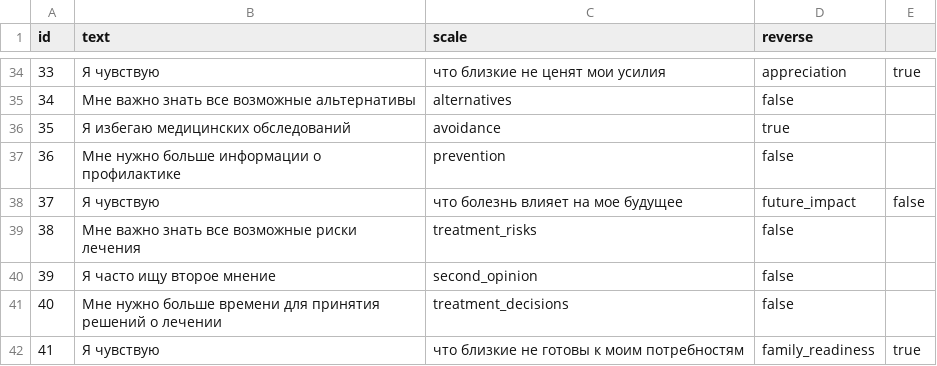
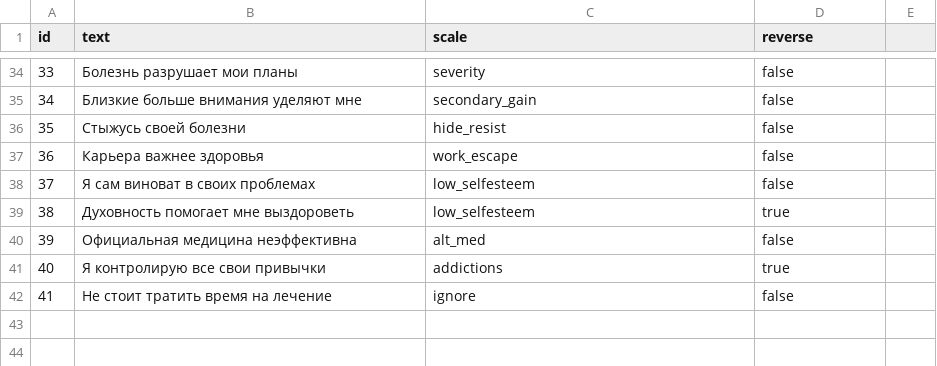
Before and after one commit to Xoxa2244/benehab-triage-demo, a CSV file: data/attitude_items.csv, drawn as a sheet; only a part is shown, gaps mark what is left out; the diff covers the shown part only.

Commit message:
feat: Обновление опросника согласно инструкции GPT
- Обновлены 9 шкал отношения к болезни согласно научной методике
- Добавлена правильная обработка обратных пунктов (reverse=true)
- Создана страница результата /profiling/attitude/result
- Обновлены пороговые значения для новых шкал
- Улучшена логика расчета risk_tags и comm_flags
- Добавлены детальные результаты с визуализацией
- Обновлена документация и README

```diff
--- a/data/attitude_items.csv
+++ b/data/attitude_items.csv
@@ -34,9 +34,9 @@ id,text,scale,reverse
-33,Я чувствую, что близкие не ценят мои усилия,appreciation,true
-34,Мне важно знать все возможные альтернативы,alternatives,false
-35,Я избегаю медицинских обследований,avoidance,true
-36,Мне нужно больше информации о профилактике,prevention,false
-37,Я чувствую, что болезнь влияет на мое будущее,future_impact,false
-38,Мне важно знать все возможные риски лечения,treatment_risks,false
-39,Я часто ищу второе мнение,second_opinion,false
-40,Мне нужно больше времени для принятия решений о лечении,treatment_decisions,false
-41,Я чувствую, что близкие не готовы к моим потребностям,family_readiness,true
+33,Болезнь разрушает мои планы,severity,false
+34,Близкие больше внимания уделяют мне,secondary_gain,false
+35,Стыжусь своей болезни,hide_resist,false
+36,Карьера важнее здоровья,work_escape,false
+37,Я сам виноват в своих проблемах,low_selfesteem,false
+38,Духовность помогает мне выздороветь,low_selfesteem,true
+39,Официальная медицина неэффективна,alt_med,false
+40,Я контролирую все свои привычки,addictions,true
+41,Не стоит тратить время на лечение,ignore,false
```
Also changed, not shown: 95 edited cells elsewhere in this file, data/attitude_thresholds.csv, 5 other files.
